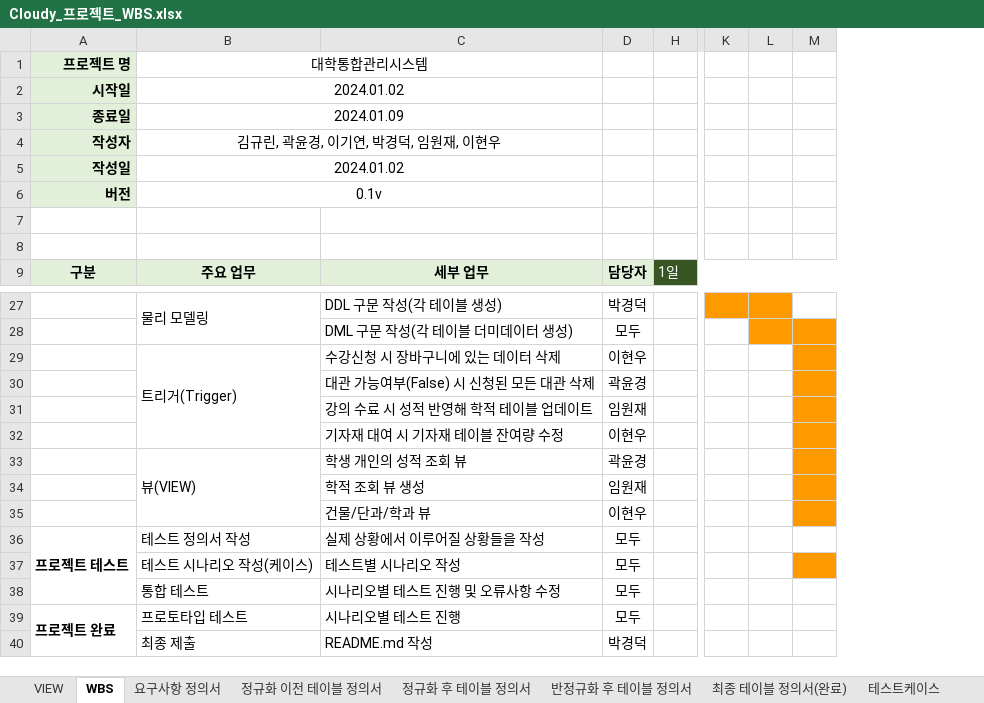
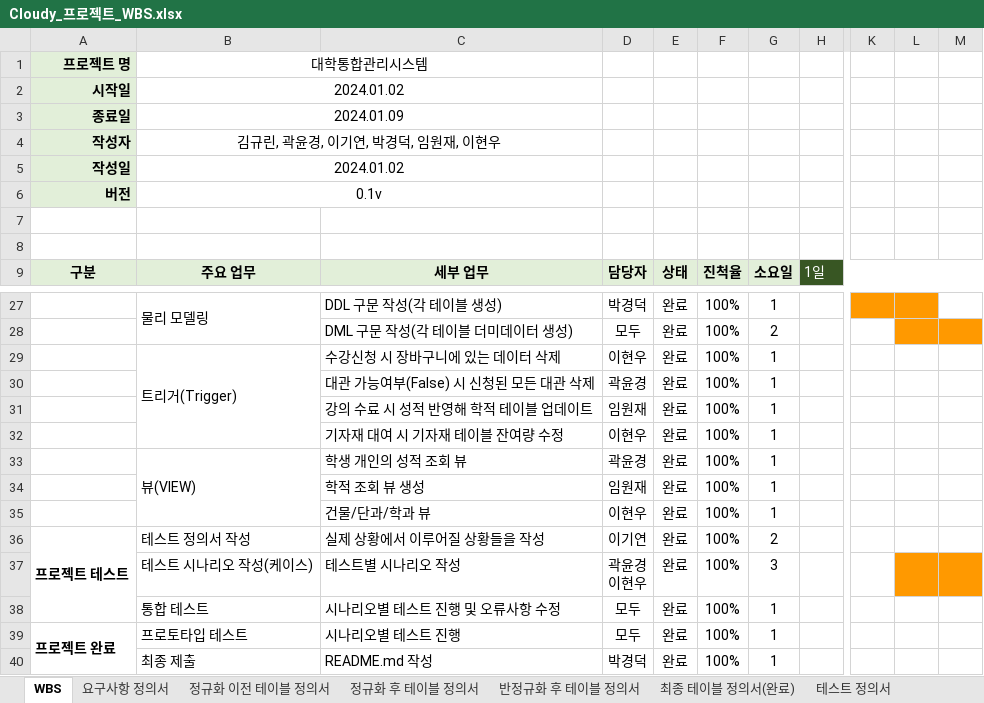
Before and after one commit to beyond-sw-camp/be04-1st-CLOUDY-UniVerse, an Excel workbook: docs/프로젝트_기획/Cloudy_프로젝트_WBS.xlsx, sheet WBS, drawn as a sheet; only a part is shown, gaps mark what is left out; values as stored, in another font and other column widths than the file's, no borders; charts and pictures not drawn; ↵ is a line break in a cell; the diff names each change by its address in the sheet, - before the commit and + after, or states it on an @@ line.

```diff
--- a/docs/프로젝트_기획/Cloudy_프로젝트_WBS.xlsx (sheet WBS)
+++ b/docs/프로젝트_기획/Cloudy_프로젝트_WBS.xlsx (sheet WBS)
-sheet tab: VIEW
+sheet tab: 테스트 정의서
@@ column E unhidden, row 9: 상태; rows 27-40: all 완료 @@
@@ column F unhidden, row 9: 진척율; rows 27-40: all 100% @@
@@ column G unhidden, row 9: 소요일; rows 27-40: 1 | 2 | 1 | 1 | 1 | 1 | 1 | 1 | 1 | 2 | 3 | 1 | 1 | 1 @@
-M29:M35 fill: #FF9900
+M29:M35 fill: none
-D36: 모두
+D36: 이기연
-D37: 모두
+D37: 곽윤경 ↵ 이현우
-L37 fill: none
+L37 fill: #FF9900
```
Also changed, not shown: sheet 테스트케이스, other sheet tabs, hidden cells, charts or pictures, 1 other file.
